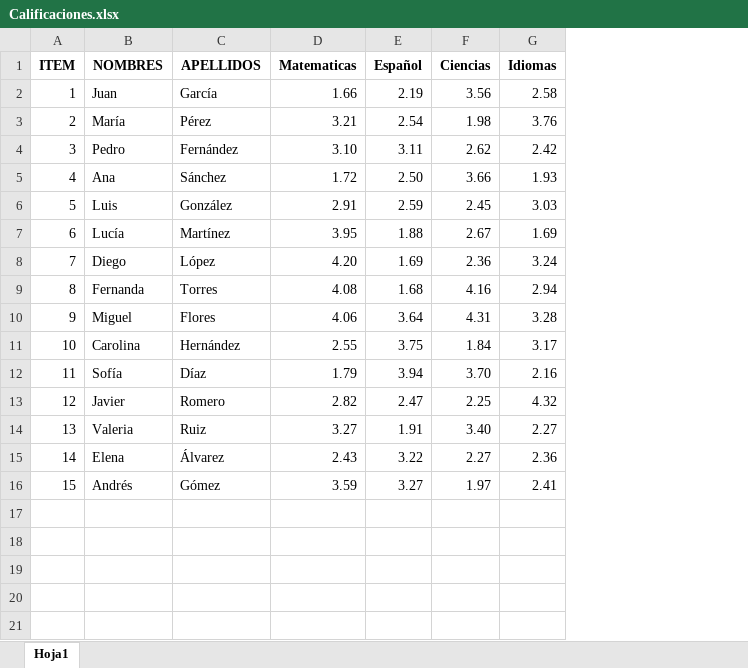
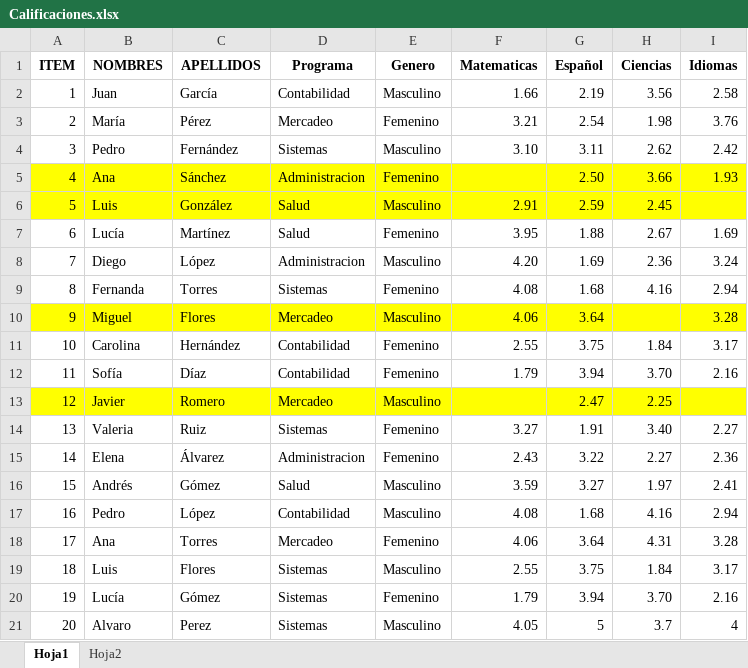
Before and after one commit to majash29/CienciaDatosSENA, an Excel workbook: Calificaciones.xlsx, sheet Hoja1, drawn as a sheet; values as stored, in another font and other column widths than the file's, no borders; charts and pictures not drawn; addresses are those after the commit; the diff names each change by its address in the sheet, - before the commit and + after, or states it on an @@ line.

```diff
--- a/Calificaciones.xlsx (sheet Hoja1)
+++ b/Calificaciones.xlsx (sheet Hoja1)
+sheet tab: Hoja2
+column D (Programa), rows 2-16: Contabilidad | Mercadeo | Sistemas | Administracion | Salud | Salud | Administracion | Sistemas | Mercadeo | Contabilidad | Contabilidad | Mercadeo | Sistemas | Administracion | Salud
+column E (Genero), rows 2-16: Masculino | Femenino | Masculino | Femenino | Masculino | Femenino | Masculino | Femenino | Masculino | Femenino | Femenino | Masculino | Femenino | Femenino | Masculino
-A5:C6 fill: none
+A5:C6 fill: #FFFF00
-F5 (Matematicas): 1.72
+F5 (Matematicas): (empty)
-F5:I6 fill: none
+F5:I6 fill: #FFFF00
-I6 (Idiomas): 3.03
+I6 (Idiomas): (empty)
-A10:C10 fill: none
+A10:C10 fill: #FFFF00
-F10:I10 fill: none
+F10:I10 fill: #FFFF00
-H10 (Ciencias): 4.31
+H10 (Ciencias): (empty)
-A13:C13 fill: none
+A13:C13 fill: #FFFF00
-F13 (Matematicas): 2.82
+F13 (Matematicas): (empty)
-F13:I13 fill: none
+F13:I13 fill: #FFFF00
-I13 (Idiomas): 4.32
+I13 (Idiomas): (empty)
+row 17: 16 | Pedro | López | Contabilidad | Masculino | 4.08 | 1.68 | 4.16 | 2.94
+row 18: 17 | Ana | Torres | Mercadeo | Femenino | 4.06 | 3.64 | 4.31 | 3.28
+row 19: 18 | Luis | Flores | Sistemas | Masculino | 2.55 | 3.75 | 1.84 | 3.17
+row 20: 19 | Lucía | Gómez | Sistemas | Femenino | 1.79 | 3.94 | 3.70 | 2.16
+row 21: 20 | Alvaro | Perez | Sistemas | Masculino | 4.05 | 5 | 3.7 | 4
```
Also changed, not shown: charts or pictures.
